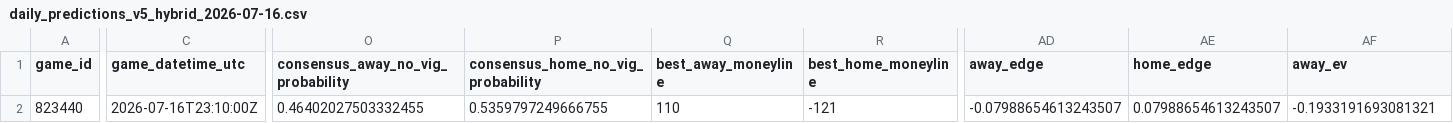
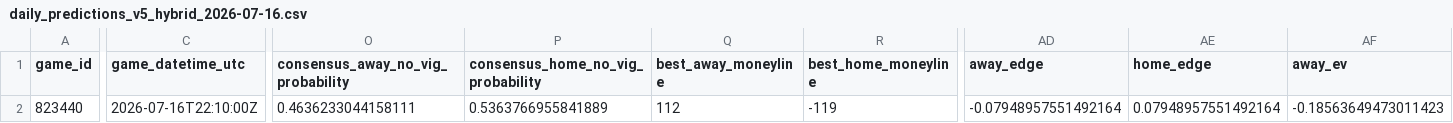
Before and after one commit to jcabanti/MLB-Moneyline-Prediction-v5-xGBoost, a CSV file: reports/daily/daily_predictions_v5_hybrid_2026-07-16.csv, drawn as a sheet; only a part is shown, gaps mark what is left out; the diff covers the shown part only; the diff names each change by its address in the sheet, - before the commit and + after, or states it on an @@ line.

```diff
--- a/reports/daily/daily_predictions_v5_hybrid_2026-07-16.csv
+++ b/reports/daily/daily_predictions_v5_hybrid_2026-07-16.csv
-C2 (game_datetime_utc): 2026-07-16T23:10:00Z
+C2 (game_datetime_utc): 2026-07-16T22:10:00Z
-O2: 0.46402027503332455
+O2: 0.4636233044158111
-P2: 0.5359797249666755
+P2: 0.5363766955841889
-Q2 (best_away_moneyline): 110
+Q2 (best_away_moneyline): 112
-R2 (best_home_moneyline): -121
+R2 (best_home_moneyline): -119
-AD2 (away_edge): -0.07988654613243507
+AD2 (away_edge): -0.07948957551492164
-AE2 (home_edge): 0.07988654613243507
+AE2 (home_edge): 0.07948957551492164
-AF2 (away_ev): -0.1933191693081321
+AF2 (away_ev): -0.18563649473011423
```
Also changed, not shown: 5 edited cells elsewhere in this file, 2 other files.
